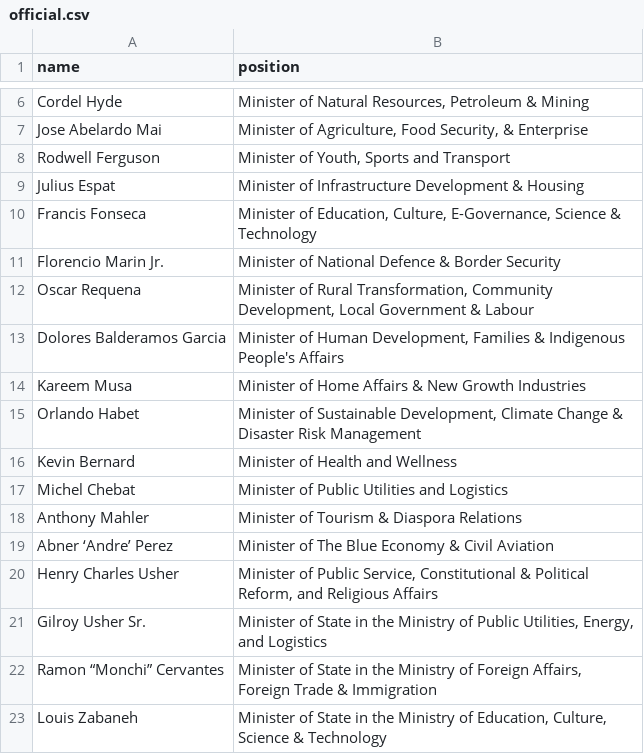
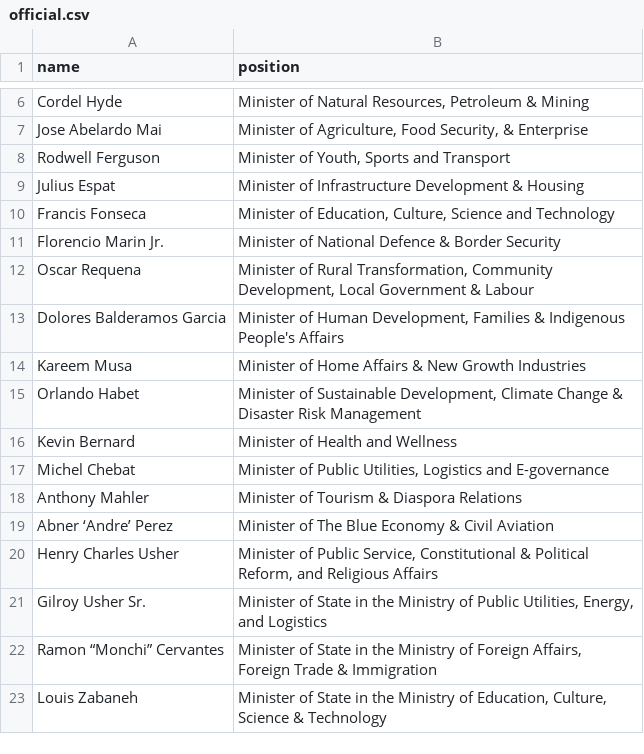
Before and after one commit to every-politician-scrapers/belize-ministers, a CSV file: data/official.csv, drawn as a sheet; only a part is shown, gaps mark what is left out.

```diff
--- a/data/official.csv
+++ b/data/official.csv
@@ -9,3 +9,3 @@ Rodwell Ferguson,"Minister of Youth, Sports and Transport"
 Julius Espat,Minister of Infrastructure Development & Housing
-Francis Fonseca,"Minister of Education, Culture, E-Governance, Science & Technology"
+Francis Fonseca,"Minister of Education, Culture, Science and Technology"
 Florencio Marin Jr.,Minister of National Defence & Border Security
@@ -16,3 +16,3 @@ Orlando Habet,"Minister of Sustainable Development, Climate Change & Disaster Ri
 Kevin Bernard,Minister of Health and Wellness
-Michel Chebat,Minister of Public Utilities and Logistics
+Michel Chebat,"Minister of Public Utilities, Logistics and E-governance"
 Anthony Mahler,Minister of Tourism & Diaspora Relations
```
Also changed, not shown: 1 other file.
